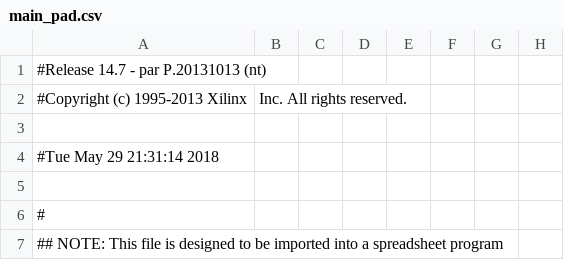
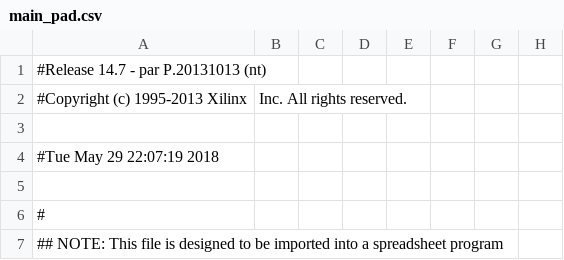
Before and after one commit to 3jins/VHDL-practice, a CSV file: stop_watch/main_pad.csv, drawn as a sheet; only a part is shown; the diff names each change by its address in the sheet, - before the commit and + after, or states it on an @@ line.

```diff
--- a/stop_watch/main_pad.csv
+++ b/stop_watch/main_pad.csv
-A4: #Tue May 29 21:31:14 2018
+A4: #Tue May 29 22:07:19 2018
```
Also changed, not shown: 49 other files.
